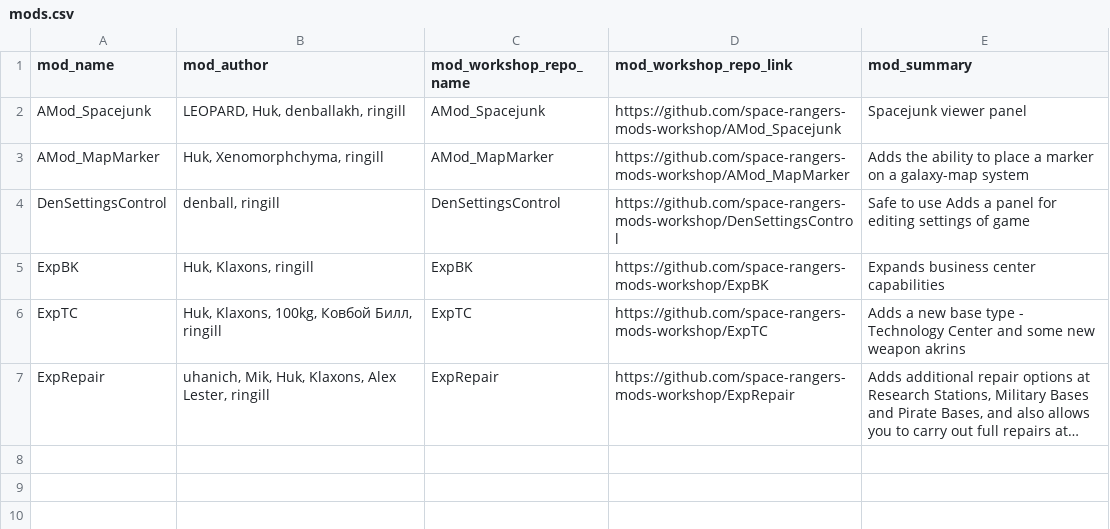
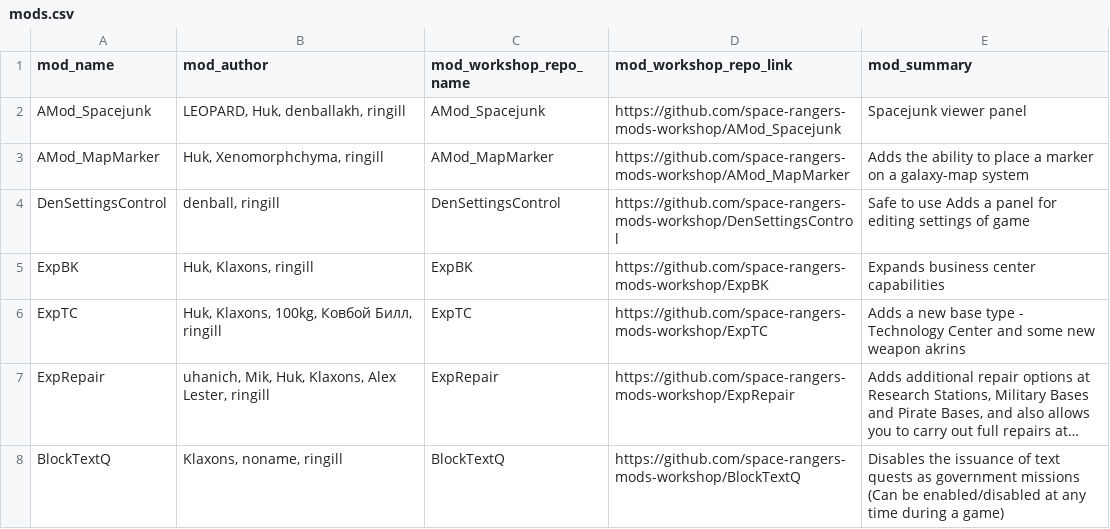
Before and after one commit to space-rangers-mods-workshop/.github, a CSV file: mods.csv, drawn as a sheet; long unchanged cells end in …; the diff names each change by its address in the sheet, - before the commit and + after, or states it on an @@ line.

Commit message:
showcase: add BlockTextQ

```diff
--- a/mods.csv
+++ b/mods.csv
+row 8: BlockTextQ | Klaxons, noname, ringill | BlockTextQ | https://github.com/space-rangers-mods-workshop/BlockTextQ | Disables the issuance of text quests as government missions (Can be enabled/disabled at any time during a game)
```
Also changed, not shown: 2 other files.
